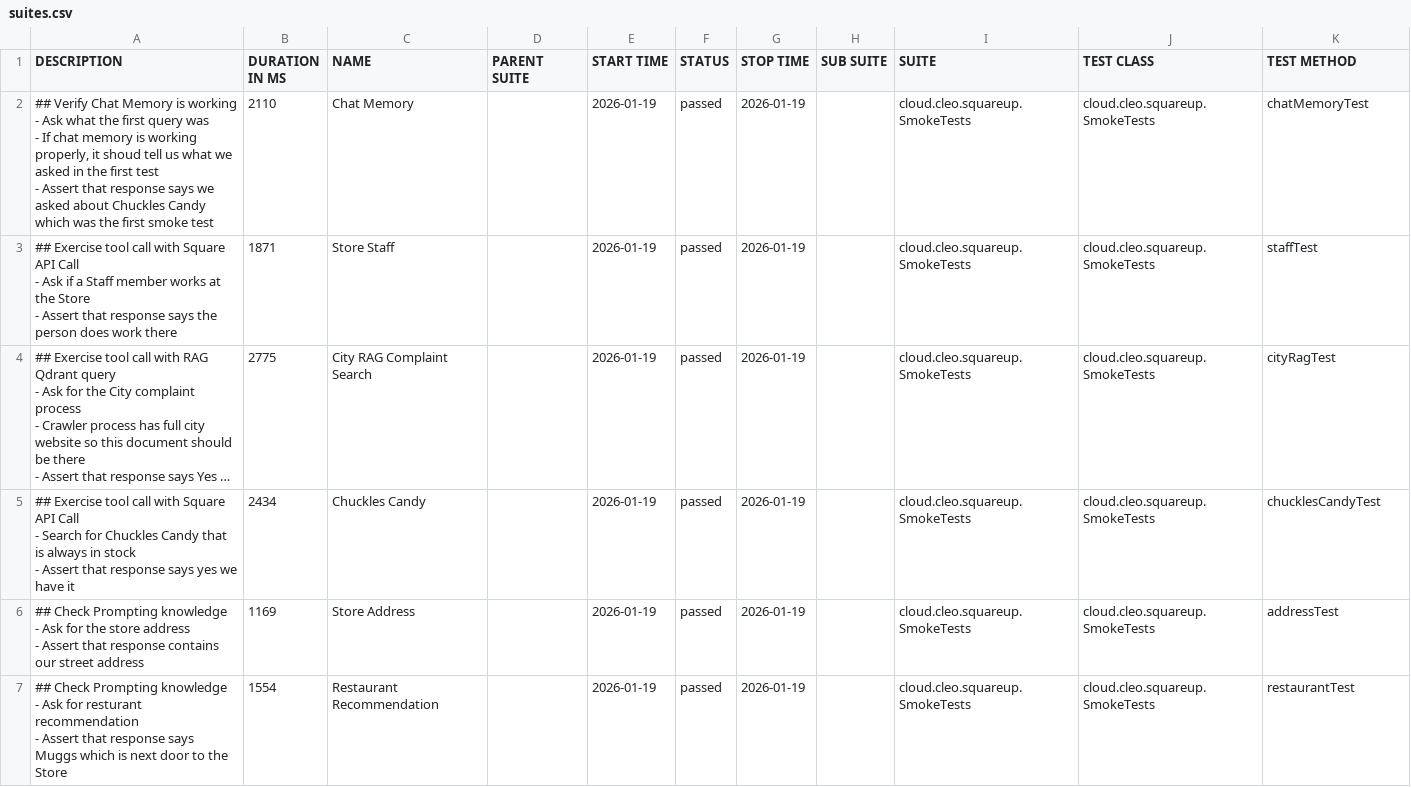
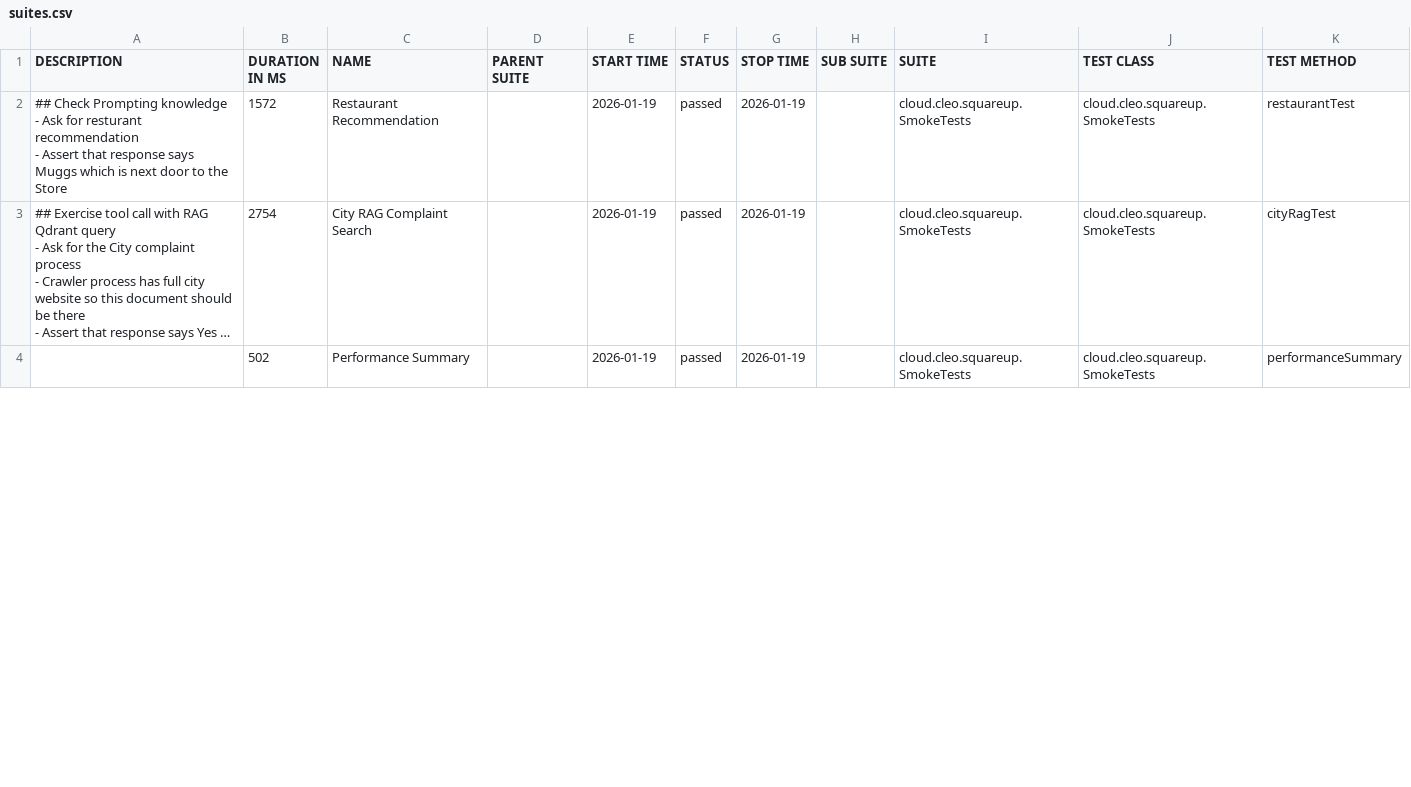
Before and after one commit to docwho2/java-squareup-spring-ai-ivr, a CSV file: us.amazon.nova-2-lite-v1_0/SmokeTests/data/suites.csv, drawn as a sheet; only a part is shown; long unchanged cells end in …; removed rows and columns are numbered as before the commit, all else as after; ↵ is a line break in a cell; the diff covers the shown part only; the diff names each change by its address in the sheet, - before the commit and + after, or states it on an @@ line.

```diff
--- a/us.amazon.nova-2-lite-v1_0/SmokeTests/data/suites.csv
+++ b/us.amazon.nova-2-lite-v1_0/SmokeTests/data/suites.csv
-A2 (DESCRIPTION): ## Verify Chat Memory is working ↵ - Ask what the first query was ↵ - If chat memory is working properly, it shoud tell us what we asked in the first test ↵ - Assert that response says we asked about Chuckles Candy which was the first smoke test
+A2 (DESCRIPTION): ## Check Prompting knowledge ↵ - Ask for resturant recommendation ↵ - Assert that response says Muggs which is next door to the Store
-B2 (DURATION IN MS): 2110
+B2 (DURATION IN MS): 1572
-C2 (NAME): Chat Memory
+C2 (NAME): Restaurant Recommendation
-K2 (TEST METHOD): chatMemoryTest
+K2 (TEST METHOD): restaurantTest
-row 3: ## Exercise tool call with Square API Call ↵ - Ask if a Staff member works at the Store ↵ - Assert that response says the person does work there | 1871 | Store Staff |  | 2026-01-19 | passed | 2026-01-19 |  | cloud.cleo.squareup.SmokeTests | cloud.cleo.squareup.SmokeTests | staffTest
-B3 (DURATION IN MS): 2775
+B3 (DURATION IN MS): 2754
-row 5: ## Exercise tool call with Square API Call ↵ - Search for Chuckles Candy that is always in stock ↵ - Assert that response says yes we have it | 2434 | Chuckles Candy |  | 2026-01-19 | passed | 2026-01-19 |  | cloud.cleo.squareup.SmokeTests | cloud.cleo.squareup.SmokeTests | chucklesCandyTest
-row 6: ## Check Prompting knowledge ↵ - Ask for the store address ↵ - Assert that response contains our street address | 1169 | Store Address |  | 2026-01-19 | passed | 2026-01-19 |  | cloud.cleo.squareup.SmokeTests | cloud.cleo.squareup.SmokeTests | addressTest
-A4 (DESCRIPTION): ## Check Prompting knowledge ↵ - Ask for resturant recommendation ↵ - Assert that response says Muggs which is next door to the Store
+A4 (DESCRIPTION): (empty)
-B4 (DURATION IN MS): 1554
+B4 (DURATION IN MS): 502
-C4 (NAME): Restaurant Recommendation
+C4 (NAME): Performance Summary
-K4 (TEST METHOD): restaurantTest
+K4 (TEST METHOD): performanceSummary
```
Also changed, not shown: 3 added rows and 6 edited cells elsewhere in this file, us.amazon.nova-2-lite-v1_0/SmokeTests/data/behaviors.csv, 40 other files.
